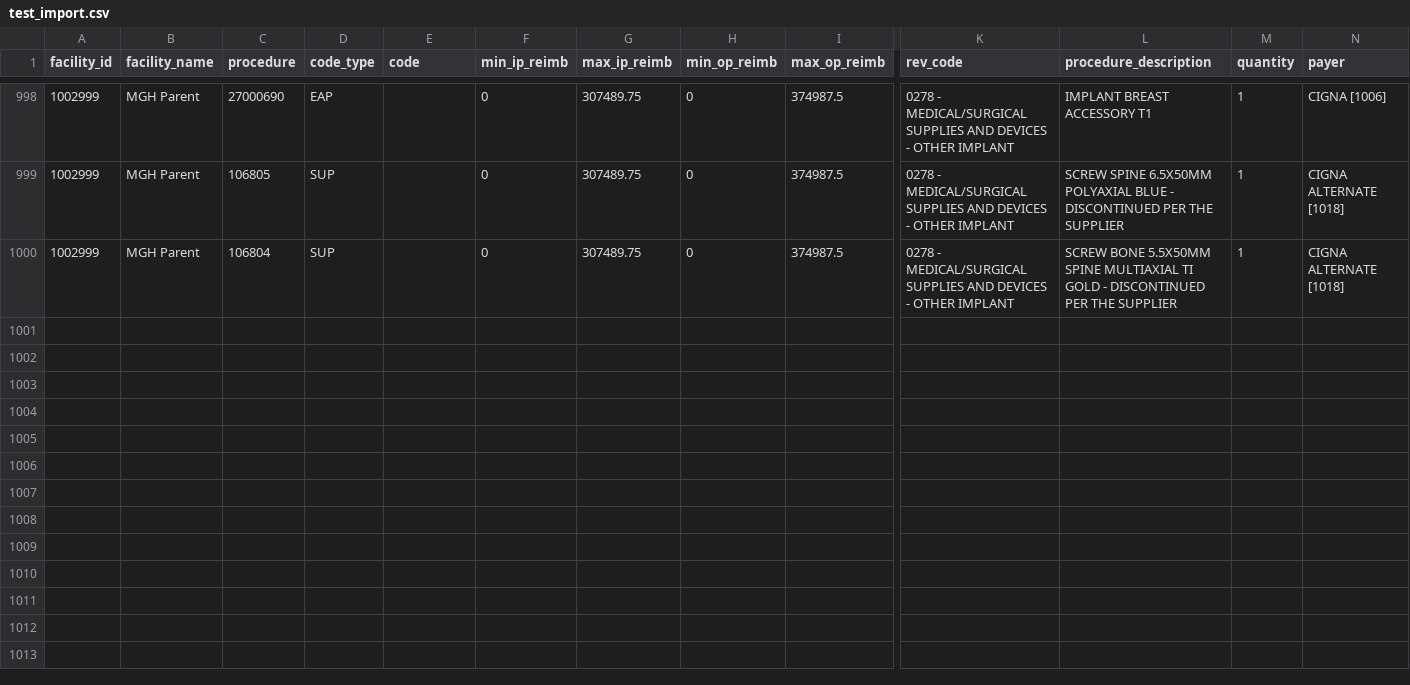
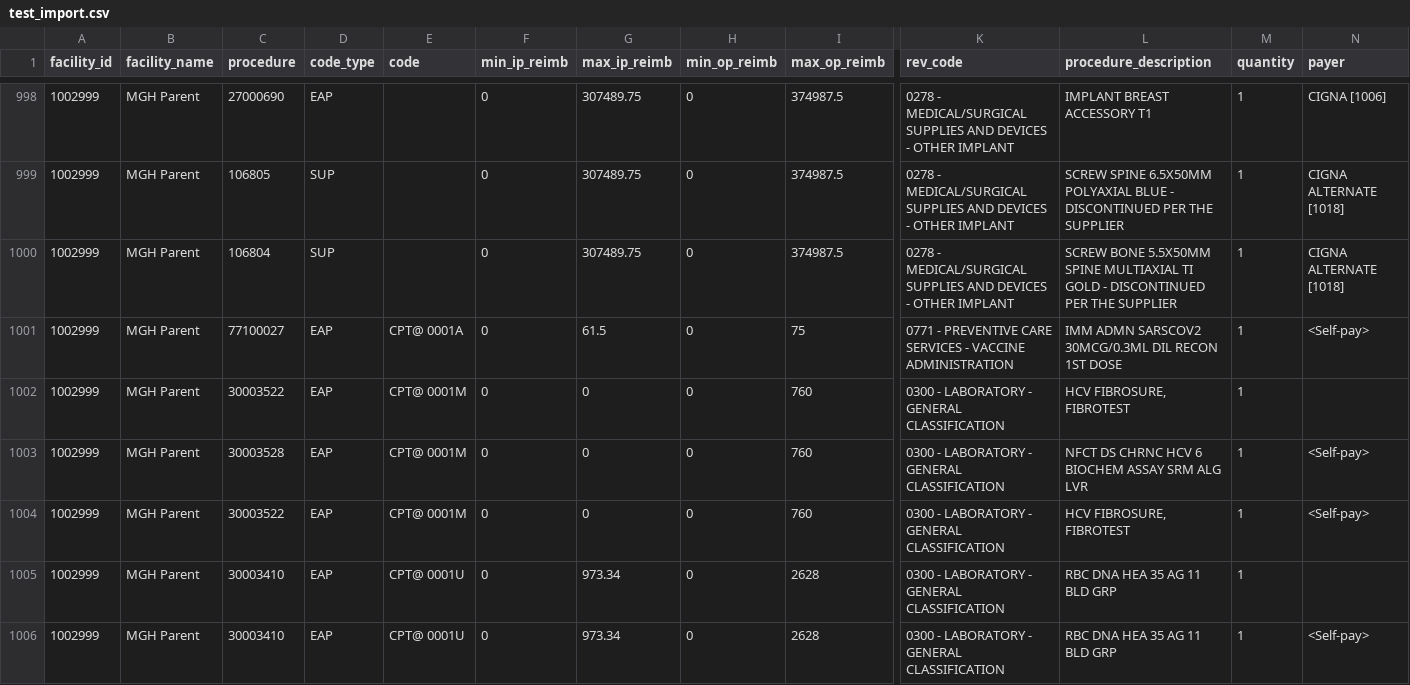
Before and after one commit to liwang0904/med_cost, a CSV file: DATA/MA/mass_general/test_import.csv, drawn as a sheet; only a part is shown, gaps mark what is left out; rows hold the shown columns only; the diff names each change by its address in the sheet, - before the commit and + after, or states it on an @@ line.

Commit message:
typo

```diff
--- a/DATA/MA/mass_general/test_import.csv
+++ b/DATA/MA/mass_general/test_import.csv
+row 1001: 1002999 | MGH Parent | 77100027 | EAP | CPT@ 0001A | 0 | 61.5 | 0 | 75 | 0771 - PREVENTIVE CARE SERVICES - VACCINE ADMINISTRATION | IMM ADMN SARSCOV2 30MCG/0.3ML DIL RECON 1ST DOSE | 1 | <Self-pay>
+row 1002: 1002999 | MGH Parent | 30003522 | EAP | CPT@ 0001M | 0 | 0 | 0 | 760 | 0300 - LABORATORY - GENERAL CLASSIFICATION | HCV FIBROSURE, FIBROTEST | 1
+row 1003: 1002999 | MGH Parent | 30003528 | EAP | CPT@ 0001M | 0 | 0 | 0 | 760 | 0300 - LABORATORY - GENERAL CLASSIFICATION | NFCT DS CHRNC HCV 6 BIOCHEM ASSAY SRM ALG LVR | 1 | <Self-pay>
+row 1004: 1002999 | MGH Parent | 30003522 | EAP | CPT@ 0001M | 0 | 0 | 0 | 760 | 0300 - LABORATORY - GENERAL CLASSIFICATION | HCV FIBROSURE, FIBROTEST | 1 | <Self-pay>
+row 1005: 1002999 | MGH Parent | 30003410 | EAP | CPT@ 0001U | 0 | 973.34 | 0 | 2628 | 0300 - LABORATORY - GENERAL CLASSIFICATION | RBC DNA HEA 35 AG 11 BLD GRP | 1
+row 1006: 1002999 | MGH Parent | 30003410 | EAP | CPT@ 0001U | 0 | 973.34 | 0 | 2628 | 0300 - LABORATORY - GENERAL CLASSIFICATION | RBC DNA HEA 35 AG 11 BLD GRP | 1 | <Self-pay>
```
Also changed, not shown: 1 other file.
